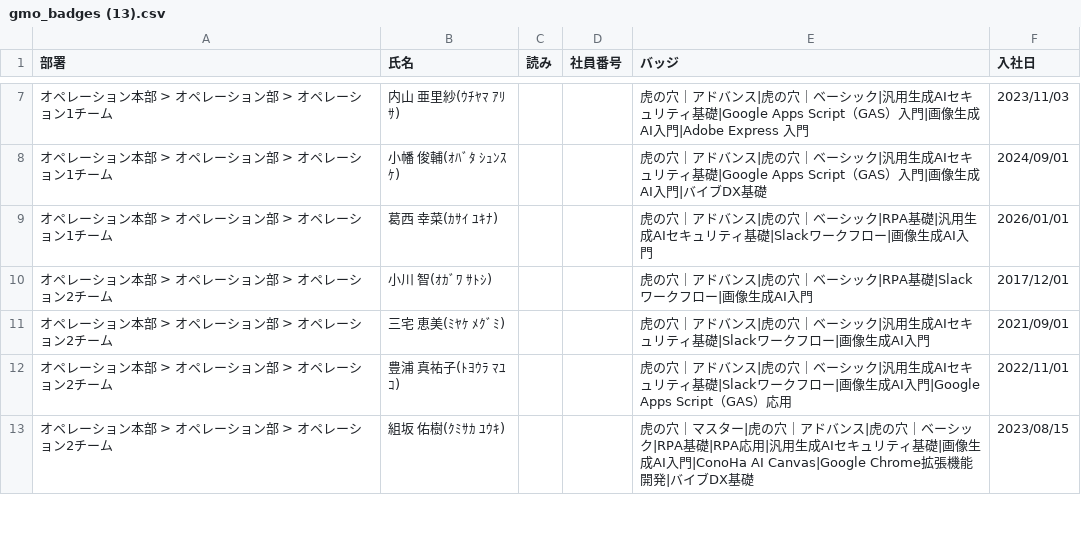
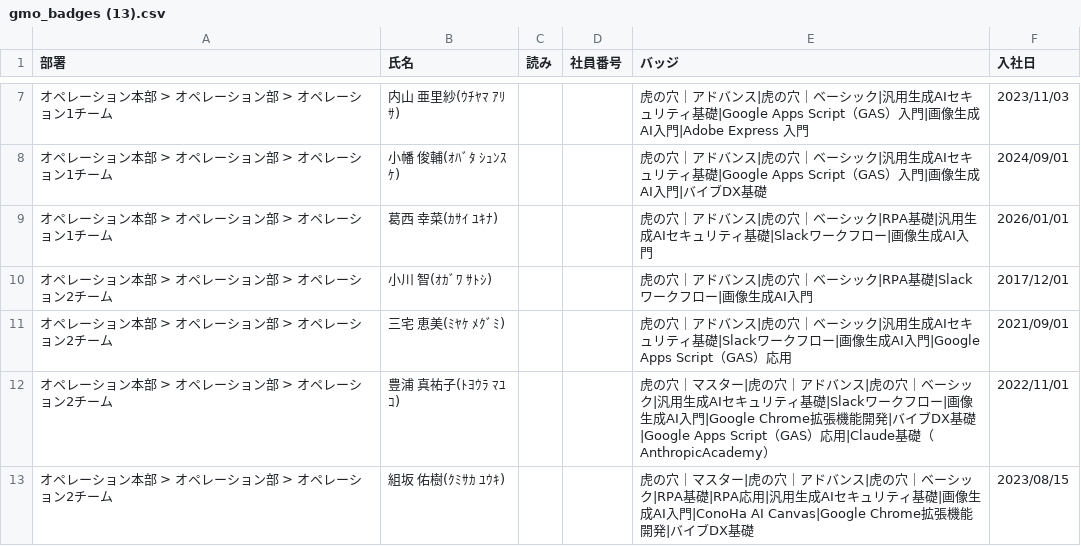
Before and after one commit to coty0322/badge-data, a CSV file: gmo_badges (13).csv, drawn as a sheet; only a part is shown, gaps mark what is left out; the diff covers the shown part only.

Commit message:
バッジデータ更新 2026/9/10 10:27:31

```diff
--- a/gmo_badges (13).csv
+++ b/gmo_badges (13).csv
@@ -10,4 +10,4 @@
 "オペレーション本部 > オペレーション部 > オペレーション2チーム","小川 智(ｵｶﾞﾜ ｻﾄｼ)","","","虎の穴｜アドバンス|虎の穴｜ベーシック|RPA基礎|Slackワークフロー|画像生成AI入門","2017/12/01"
-"オペレーション本部 > オペレーション部 > オペレーション2チーム","三宅 恵美(ﾐﾔｹ ﾒｸﾞﾐ)","","","虎の穴｜アドバンス|虎の穴｜ベーシック|汎用生成AIセキュリティ基礎|Slackワークフロー|画像生成AI入門","2021/09/01"
-"オペレーション本部 > オペレーション部 > オペレーション2チーム","豊浦 真祐子(ﾄﾖｳﾗ ﾏﾕｺ)","","","虎の穴｜アドバンス|虎の穴｜ベーシック|汎用生成AIセキュリティ基礎|Slackワークフロー|画像生成AI入門|Google Apps Script（GAS）応用","2022/11/01"
+"オペレーション本部 > オペレーション部 > オペレーション2チーム","三宅 恵美(ﾐﾔｹ ﾒｸﾞﾐ)","","","虎の穴｜アドバンス|虎の穴｜ベーシック|汎用生成AIセキュリティ基礎|Slackワークフロー|画像生成AI入門|Google Apps Script（GAS）応用","2021/09/01"
+"オペレーション本部 > オペレーション部 > オペレーション2チーム","豊浦 真祐子(ﾄﾖｳﾗ ﾏﾕｺ)","","","虎の穴｜マスター|虎の穴｜アドバンス|虎の穴｜ベーシック|汎用生成AIセキュリティ基礎|Slackワークフロー|画像生成AI入門|Google Chrome拡張機能開発|バイブDX基礎|Google Apps Script（GAS）応用|Claude基礎（AnthropicAcademy）","2022/11/01"
 "オペレーション本部 > オペレーション部 > オペレーション2チーム","組坂 佑樹(ｸﾐｻｶ ﾕｳｷ)","","","虎の穴｜マスター|虎の穴｜アドバンス|虎の穴｜ベーシック|RPA基礎|RPA応用|汎用生成AIセキュリティ基礎|画像生成AI入門|ConoHa AI Canvas|Google Chrome拡張機能開発|バイブDX基礎","2023/08/15"
```
Also changed, not shown: 7 edited cells elsewhere in this file.
